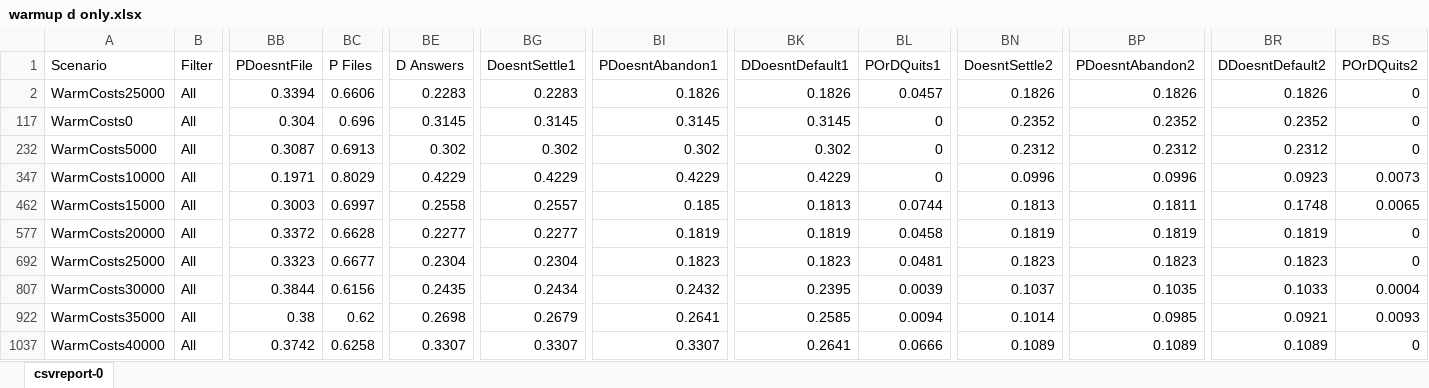
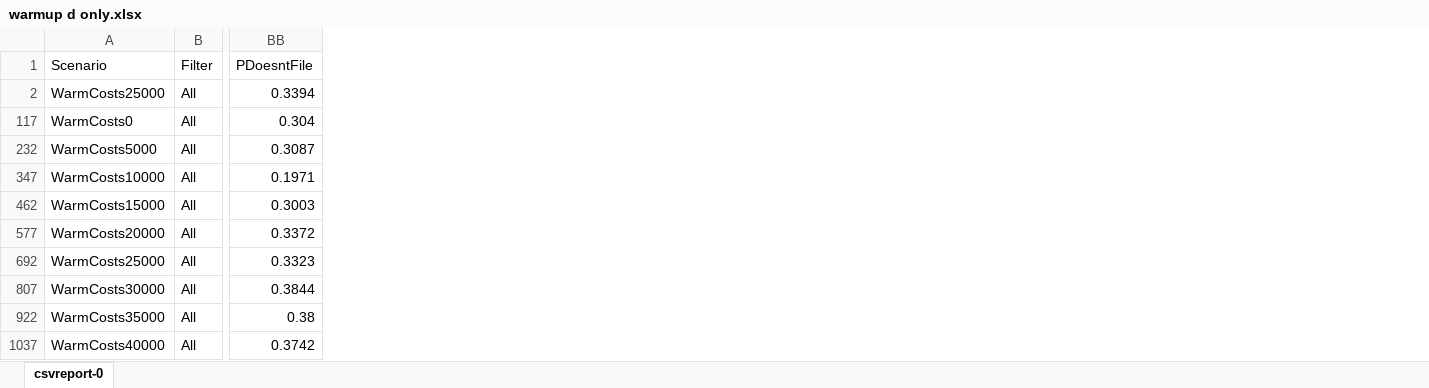
Before and after one commit to mbabramo/ACESim4, an Excel workbook: ReportResults/warmup d only.xlsx, sheet csvreport-0, drawn as a sheet; only a part is shown, gaps mark what is left out; values as stored, in another font and other column widths than the file's, no borders; the diff names each change by its address in the sheet, - before the commit and + after, or states it on an @@ line.

```diff
--- a/ReportResults/warmup d only.xlsx (sheet csvreport-0)
+++ b/ReportResults/warmup d only.xlsx (sheet csvreport-0)
@@ column BC (P Files) hidden, rows 2-1037: 0.6606 | 0.696 | 0.6913 | 0.8029 | 0.6997 | 0.6628 | 0.6677 | 0.6156 | 0.62 | 0.6258 @@
@@ column BE (D Answers) hidden, rows 2-1037: 0.2283 | 0.3145 | 0.302 | 0.4229 | 0.2558 | 0.2277 | 0.2304 | 0.2435 | 0.2698 | 0.3307 @@
@@ column BG (DoesntSettle1) hidden, rows 2-1037: 0.2283 | 0.3145 | 0.302 | 0.4229 | 0.2557 | 0.2277 | 0.2304 | 0.2434 | 0.2679 | 0.3307 @@
@@ column BI (PDoesntAbandon1) hidden, rows 2-1037: 0.1826 | 0.3145 | 0.302 | 0.4229 | 0.185 | 0.1819 | 0.1823 | 0.2432 | 0.2641 | 0.3307 @@
@@ column BK (DDoesntDefault1) hidden, rows 2-1037: 0.1826 | 0.3145 | 0.302 | 0.4229 | 0.1813 | 0.1819 | 0.1823 | 0.2395 | 0.2585 | 0.2641 @@
@@ column BL (POrDQuits1) hidden, rows 2-1037: 0.0457 | 0 | 0 | 0 | 0.0744 | 0.0458 | 0.0481 | 0.0039 | 0.0094 | 0.0666 @@
@@ column BN (DoesntSettle2) hidden, rows 2-1037: 0.1826 | 0.2352 | 0.2312 | 0.0996 | 0.1813 | 0.1819 | 0.1823 | 0.1037 | 0.1014 | 0.1089 @@
@@ column BP (PDoesntAbandon2) hidden, rows 2-1037: 0.1826 | 0.2352 | 0.2312 | 0.0996 | 0.1811 | 0.1819 | 0.1823 | 0.1035 | 0.0985 | 0.1089 @@
@@ column BR (DDoesntDefault2) hidden, rows 2-1037: 0.1826 | 0.2352 | 0.2312 | 0.0923 | 0.1748 | 0.1819 | 0.1823 | 0.1033 | 0.0921 | 0.1089 @@
@@ column BS (POrDQuits2) hidden, rows 2-1037: 0 | 0 | 0 | 0.0073 | 0.0065 | 0 | 0 | 0.0004 | 0.0093 | 0 @@
```
Also changed, not shown: 14 other files.
